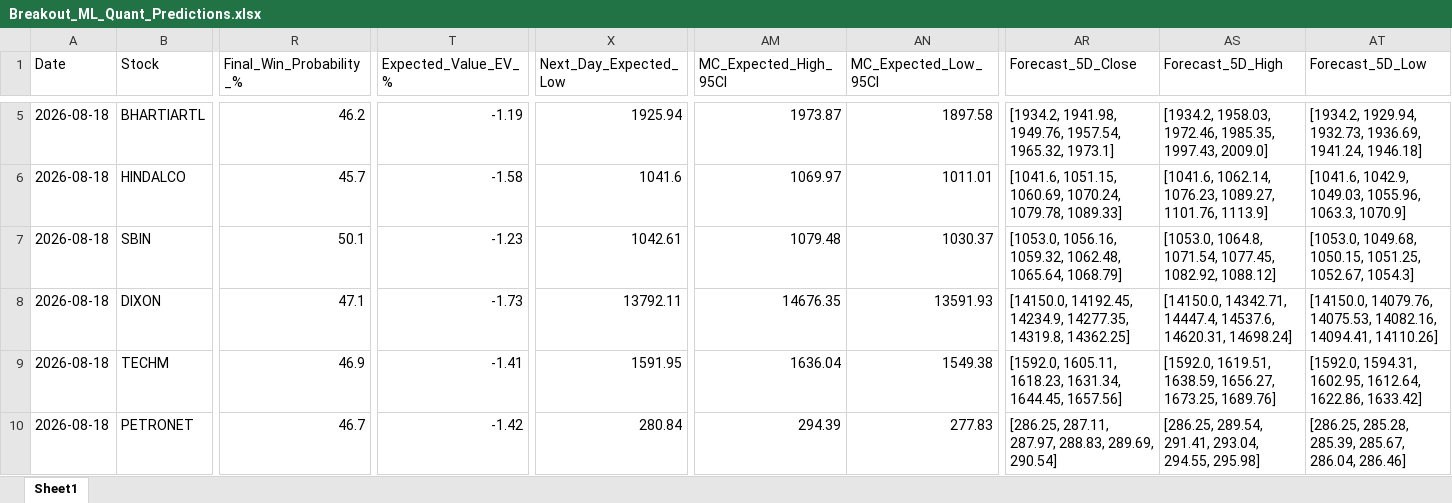
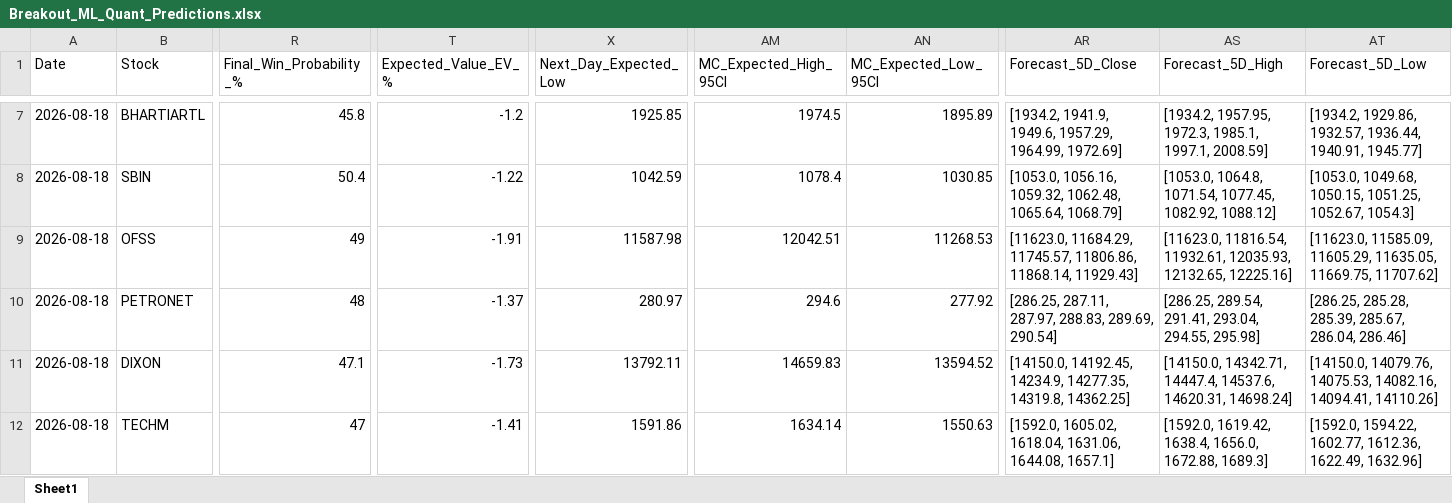
Before and after one commit to chiragkuk24/Final-Stocks, an Excel workbook: Breakout_ML_Quant_Predictions.xlsx, sheet Sheet1, drawn as a sheet; only a part is shown, gaps mark what is left out; values as stored, in another font and other column widths than the file's, no borders; removed rows and columns are numbered as before the commit, all else as after; rows hold the shown columns only; the diff covers the shown part only; the diff names each change by its address in the sheet, - before the commit and + after, or states it on an @@ line.

```diff
--- a/Breakout_ML_Quant_Predictions.xlsx (sheet Sheet1)
+++ b/Breakout_ML_Quant_Predictions.xlsx (sheet Sheet1)
-R7 (Final_Win_Probability_%): 46.2
+R7 (Final_Win_Probability_%): 45.8
-T7 (Expected_Value_EV_%): -1.19
+T7 (Expected_Value_EV_%): -1.2
-X7 (Next_Day_Expected_Low): 1925.94
+X7 (Next_Day_Expected_Low): 1925.85
-AM7 (MC_Expected_High_95CI): 1973.87
+AM7 (MC_Expected_High_95CI): 1974.5
-AN7 (MC_Expected_Low_95CI): 1897.58
+AN7 (MC_Expected_Low_95CI): 1895.89
-AR7 (Forecast_5D_Close): [1934.2, 1941.98, 1949.76, 1957.54, 1965.32, 1973.1]
+AR7 (Forecast_5D_Close): [1934.2, 1941.9, 1949.6, 1957.29, 1964.99, 1972.69]
-AS7 (Forecast_5D_High): [1934.2, 1958.03, 1972.46, 1985.35, 1997.43, 2009.0]
+AS7 (Forecast_5D_High): [1934.2, 1957.95, 1972.3, 1985.1, 1997.1, 2008.59]
-AT7 (Forecast_5D_Low): [1934.2, 1929.94, 1932.73, 1936.69, 1941.24, 1946.18]
+AT7 (Forecast_5D_Low): [1934.2, 1929.86, 1932.57, 1936.44, 1940.91, 1945.77]
-row 6: 2026-08-18 | HINDALCO | 45.7 | -1.58 | 1041.6 | 1069.97 | 1011.01 | [1041.6, 1051.15, 1060.69, 1070.24, 1079.78, 1089.33] | [1041.6, 1062.14, 1076.23, 1089.27, 1101.76, 1113.9] | [1041.6, 1042.9, 1049.03, 1055.96, 1063.3, 1070.9]
-R8 (Final_Win_Probability_%): 50.1
+R8 (Final_Win_Probability_%): 50.4
-T8 (Expected_Value_EV_%): -1.23
+T8 (Expected_Value_EV_%): -1.22
-X8 (Next_Day_Expected_Low): 1042.61
+X8 (Next_Day_Expected_Low): 1042.59
-AM8 (MC_Expected_High_95CI): 1079.48
+AM8 (MC_Expected_High_95CI): 1078.4
-AN8 (MC_Expected_Low_95CI): 1030.37
+AN8 (MC_Expected_Low_95CI): 1030.85
+row 9: 2026-08-18 | OFSS | 49 | -1.91 | 11587.98 | 12042.51 | 11268.53 | [11623.0, 11684.29, 11745.57, 11806.86, 11868.14, 11929.43] | [11623.0, 11816.54, 11932.61, 12035.93, 12132.65, 12225.16] | [11623.0, 11585.09, 11605.29, 11635.05, 11669.75, 11707.62]
+row 10: 2026-08-18 | PETRONET | 48 | -1.37 | 280.97 | 294.6 | 277.92 | [286.25, 287.11, 287.97, 288.83, 289.69, 290.54] | [286.25, 289.54, 291.41, 293.04, 294.55, 295.98] | [286.25, 285.28, 285.39, 285.67, 286.04, 286.46]
-AM11 (MC_Expected_High_95CI): 14676.35
+AM11 (MC_Expected_High_95CI): 14659.83
-AN11 (MC_Expected_Low_95CI): 13591.93
+AN11 (MC_Expected_Low_95CI): 13594.52
-R12 (Final_Win_Probability_%): 46.9
+R12 (Final_Win_Probability_%): 47
-X12 (Next_Day_Expected_Low): 1591.95
+X12 (Next_Day_Expected_Low): 1591.86
-AM12 (MC_Expected_High_95CI): 1636.04
+AM12 (MC_Expected_High_95CI): 1634.14
-AN12 (MC_Expected_Low_95CI): 1549.38
+AN12 (MC_Expected_Low_95CI): 1550.63
-AR12 (Forecast_5D_Close): [1592.0, 1605.11, 1618.23, 1631.34, 1644.45, 1657.56]
+AR12 (Forecast_5D_Close): [1592.0, 1605.02, 1618.04, 1631.06, 1644.08, 1657.1]
-AS12 (Forecast_5D_High): [1592.0, 1619.51, 1638.59, 1656.27, 1673.25, 1689.76]
+AS12 (Forecast_5D_High): [1592.0, 1619.42, 1638.4, 1656.0, 1672.88, 1689.3]
-AT12 (Forecast_5D_Low): [1592.0, 1594.31, 1602.95, 1612.64, 1622.86, 1633.42]
+AT12 (Forecast_5D_Low): [1592.0, 1594.22, 1602.77, 1612.36, 1622.49, 1632.96]
-row 10: 2026-08-18 | PETRONET | 46.7 | -1.42 | 280.84 | 294.39 | 277.83 | [286.25, 287.11, 287.97, 288.83, 289.69, 290.54] | [286.25, 289.54, 291.41, 293.04, 294.55, 295.98] | [286.25, 285.28, 285.39, 285.67, 286.04, 286.46]
```
Also changed, not shown: 5 added rows, 3 removed rows and 88 edited cells elsewhere in this sheet, Final_Breakout_List.xlsx, 2 other files.
